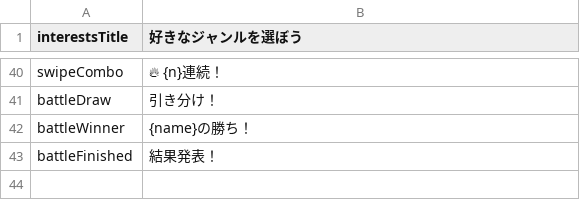
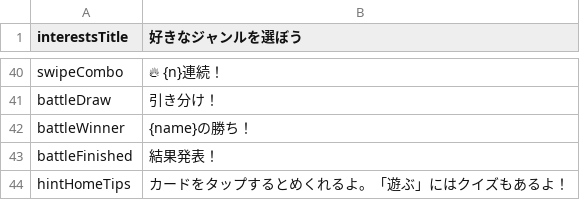
Before and after one commit to zka32101/knowly, a TSV file: tool/ja_teen.tsv, drawn as a sheet; only a part is shown, gaps mark what is left out; the diff names each change by its address in the sheet, - before the commit and + after, or states it on an @@ line.

```diff
--- a/tool/ja_teen.tsv
+++ b/tool/ja_teen.tsv
+row 44: hintHomeTips | カードをタップするとめくれるよ。「遊ぶ」にはクイズもあるよ！
```
Also changed, not shown: tool/ja_adult.tsv, 15 other files.
